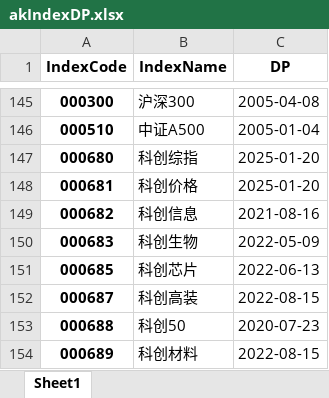
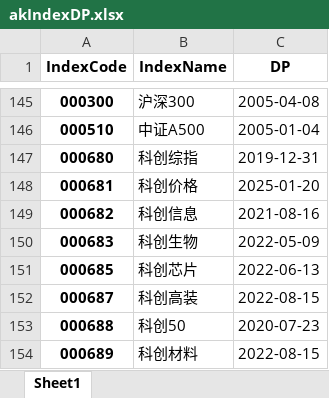
Before and after one commit to u588/app, an Excel workbook: TDXapp/tdxAppData/akIndexDP.xlsx, sheet Sheet1, drawn as a sheet; only a part is shown, gaps mark what is left out; values as stored, in another font and other column widths than the file's, no borders; the diff names each change by its address in the sheet, - before the commit and + after, or states it on an @@ line.

```diff
--- a/TDXapp/tdxAppData/akIndexDP.xlsx (sheet Sheet1)
+++ b/TDXapp/tdxAppData/akIndexDP.xlsx (sheet Sheet1)
-C147 (DP): 2025-01-20
+C147 (DP): 2019-12-31
```
Also changed, not shown: TDXapp/tdxAppData/cniGzSzIndexs.xlsx, TDXapp/tdxAppData/csIndex.xlsx, 10 other files.
